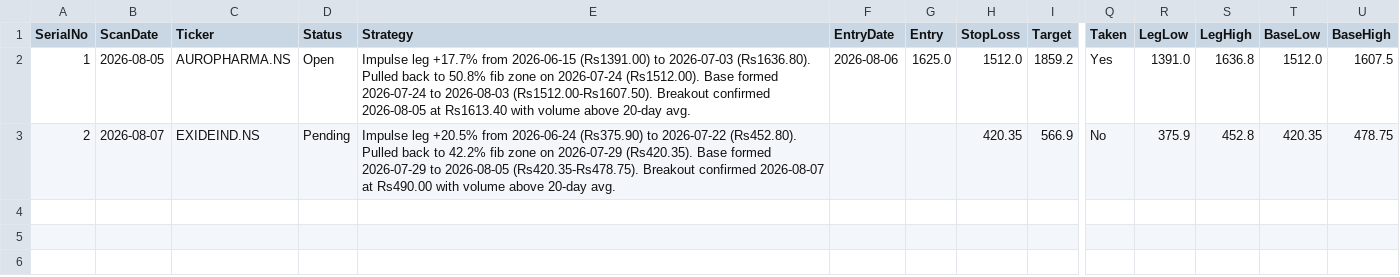
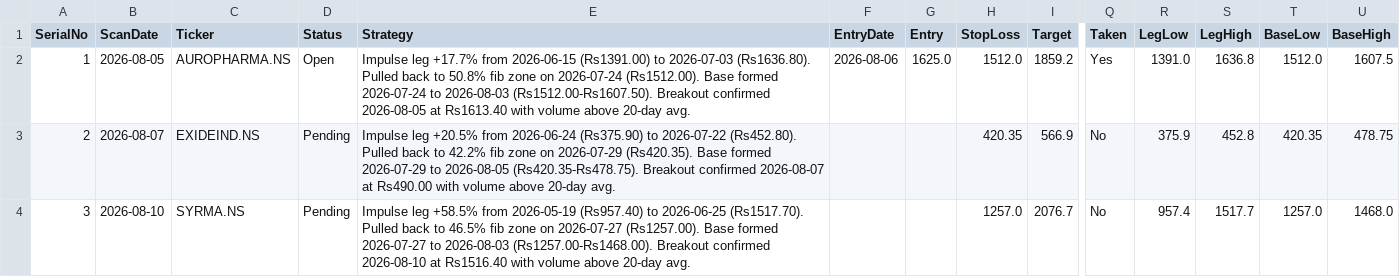
Before and after one commit to Jinish2023/4pm_swing, a CSV file: results.csv, drawn as a sheet; only a part is shown, gaps mark what is left out; rows hold the shown columns only; the diff names each change by its address in the sheet, - before the commit and + after, or states it on an @@ line.

Commit message:
Update results.csv (scan)

```diff
--- a/results.csv
+++ b/results.csv
+row 4: 3 | 2026-08-10 | SYRMA.NS | Pending | Impulse leg +58.5% from 2026-05-19 (Rs957.40) to 2026-06-25 (Rs1517.70). Pulled back to 46.5% fib zone on 2026-07-27 (Rs1257.00). Base formed 2026-07-27 to 2026-08-03 (Rs1257.00-Rs1468.00). Breakout confirmed 2026-08-10 at Rs1516.40 with volume above 20-day avg. |  |  | 1257.0 | 2076.7 | No | 957.4 | 1517.7 | 1257.0 | 1468.0
```
